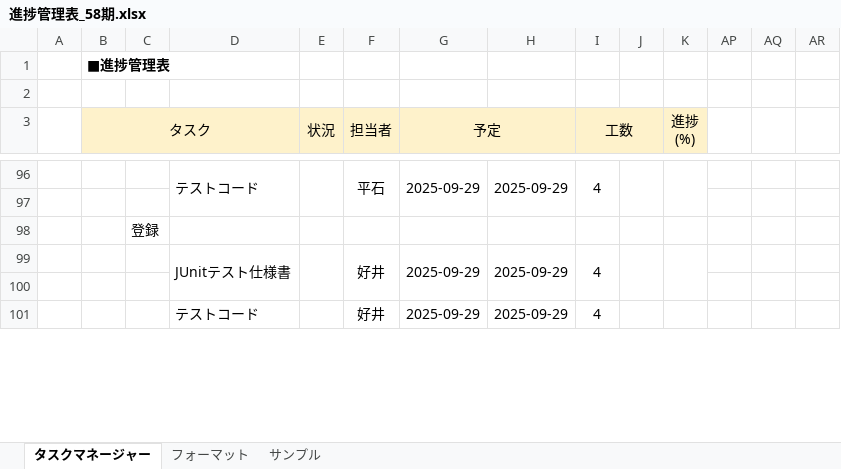
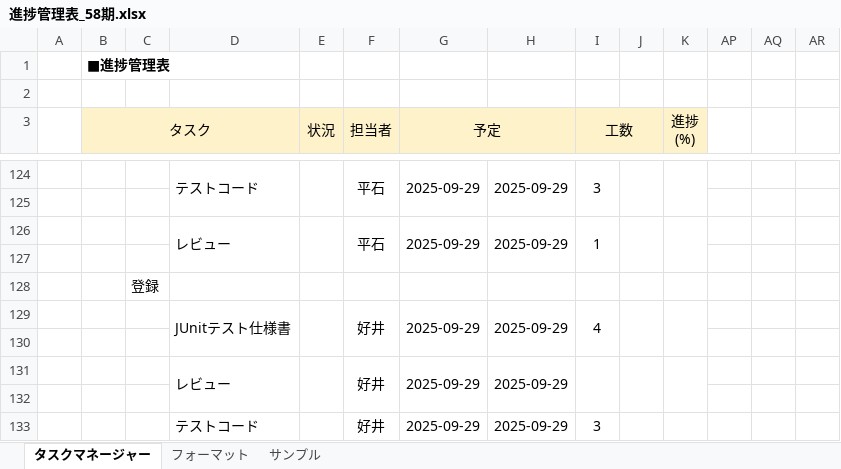
Before and after one commit to comsize-yutohonda/TaskManager, an Excel workbook: 進捗管理表_58期.xlsx, sheet タスクマネージャー, drawn as a sheet; only a part is shown, gaps mark what is left out; values as stored, in another font and other column widths than the file's, no borders; removed rows and columns are numbered as before the commit, all else as after; rows hold the shown columns only; the diff covers the shown part only; the diff names each change by its address in the sheet, - before the commit and + after, or states it on an @@ line.

```diff
--- a/進捗管理表_58期.xlsx (sheet タスクマネージャー)
+++ b/進捗管理表_58期.xlsx (sheet タスクマネージャー)
-D96:D97 merged
+D124:D125 merged
-E96:E97 merged
+E124:E125 merged
-F96:F97 merged
+F124:F125 merged
-G96:G97 merged
+G124:G125 merged
-H96:H97 merged
+H124:H125 merged
-I124 (工数): 4
+I124 (工数): 3
-I96:I97 merged
+I124:I125 merged
-J96:J97 merged
+J124:J125 merged
-K96:K97 merged
+K124:K125 merged
+row 125: (empty)
+row 126:  |  |  | レビュー |  | 平石 | 2025-09-29 | 2025-09-29 | 1
+row 131:  |  |  | レビュー |  | 好井 | 2025-09-29 | 2025-09-29
+row 132: (empty)
-D101:D102 merged
+D133:D134 merged
-E101:E102 merged
+E133:E134 merged
-F101:F102 merged
+F133:F134 merged
-G101:G102 merged
+G133:G134 merged
-H101:H102 merged
+H133:H134 merged
-I133 (工数): 4
+I133 (工数): 3
-I101:I102 merged
+I133:I134 merged
-J101:J102 merged
+J133:J134 merged
-K101:K102 merged
+K133:K134 merged
```
Also changed, not shown: 49 added rows, 1 removed row, 7 edited cells, cell formats and merged cells elsewhere in this sheet, 詳細設計書/一覧表示.xlsx.
